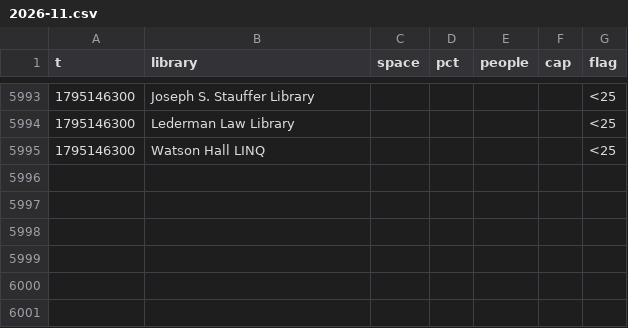
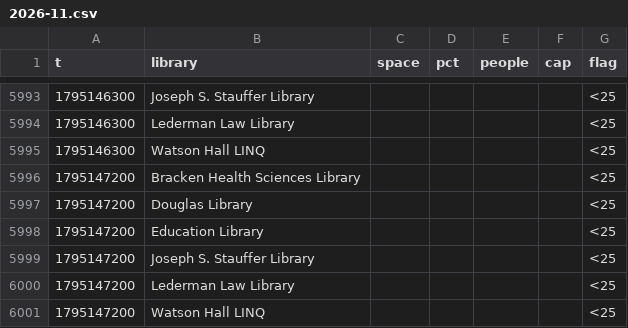
Before and after one commit to eitanzur/library-tracker, a CSV file: queens/2026-11.csv, drawn as a sheet; only a part is shown, gaps mark what is left out; the diff names each change by its address in the sheet, - before the commit and + after, or states it on an @@ line.

```diff
--- a/queens/2026-11.csv
+++ b/queens/2026-11.csv
+row 5996: 1795147200 | Bracken Health Sciences Library |  |  |  |  | <25
+row 5997: 1795147200 | Douglas Library |  |  |  |  | <25
+row 5998: 1795147200 | Education Library |  |  |  |  | <25
+row 5999: 1795147200 | Joseph S. Stauffer Library |  |  |  |  | <25
+row 6000: 1795147200 | Lederman Law Library |  |  |  |  | <25
+row 6001: 1795147200 | Watson Hall LINQ |  |  |  |  | <25
```
Also changed, not shown: guelph/2026-11.csv, ottawa/2026-11.csv, 2 other files.
